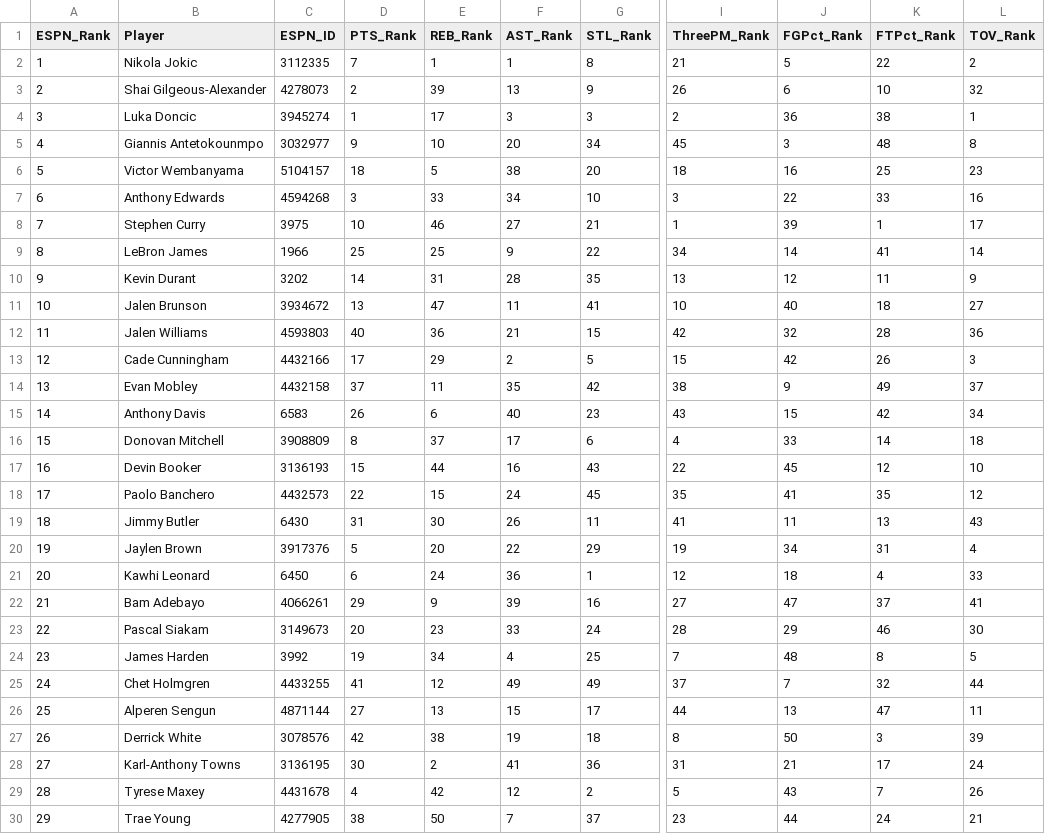
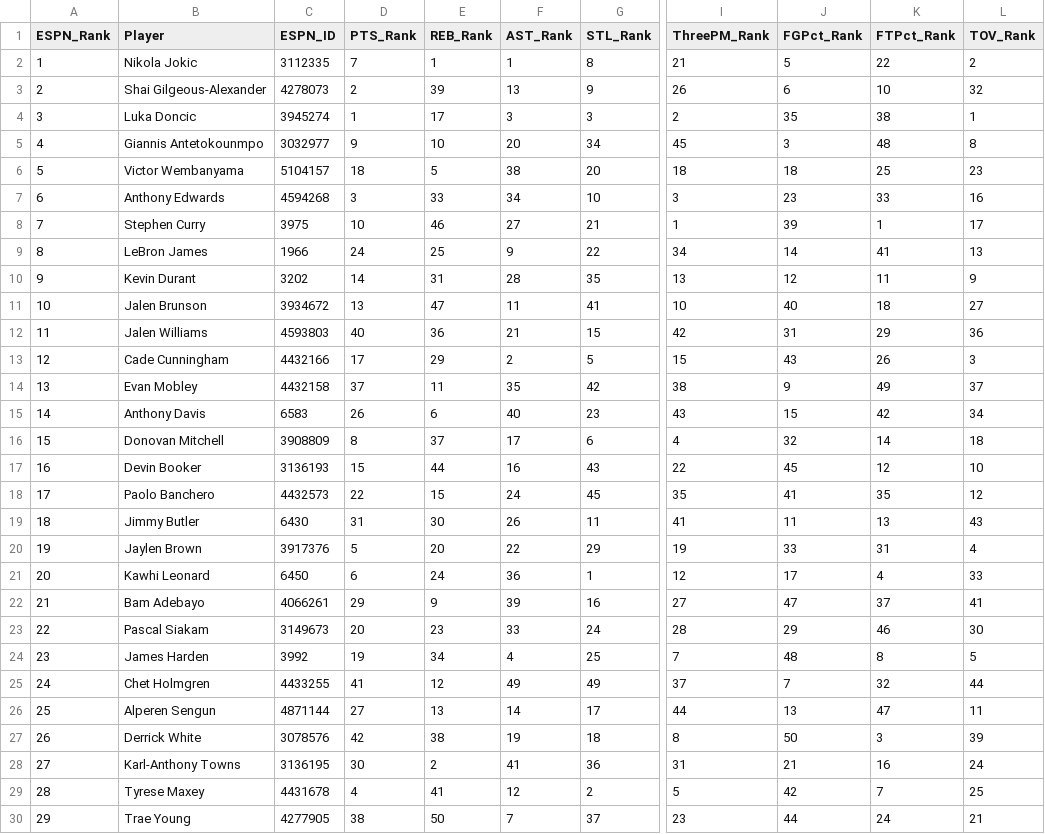
Before and after one commit to jeremyacohen/nba-hunter, a CSV file: data/player_rankings.csv, drawn as a sheet; only a part is shown, gaps mark what is left out; the diff covers the shown part only; the diff names each change by its address in the sheet, - before the commit and + after, or states it on an @@ line.

```diff
--- a/data/player_rankings.csv
+++ b/data/player_rankings.csv
-J4 (FGPct_Rank): 36
+J4 (FGPct_Rank): 35
-J6 (FGPct_Rank): 16
+J6 (FGPct_Rank): 18
-J7 (FGPct_Rank): 22
+J7 (FGPct_Rank): 23
-D9 (PTS_Rank): 25
+D9 (PTS_Rank): 24
-L9 (TOV_Rank): 14
+L9 (TOV_Rank): 13
-J12 (FGPct_Rank): 32
+J12 (FGPct_Rank): 31
-K12 (FTPct_Rank): 28
+K12 (FTPct_Rank): 29
-J13 (FGPct_Rank): 42
+J13 (FGPct_Rank): 43
-J16 (FGPct_Rank): 33
+J16 (FGPct_Rank): 32
-J20 (FGPct_Rank): 34
+J20 (FGPct_Rank): 33
-J21 (FGPct_Rank): 18
+J21 (FGPct_Rank): 17
-F26 (AST_Rank): 15
+F26 (AST_Rank): 14
-K28 (FTPct_Rank): 17
+K28 (FTPct_Rank): 16
-E29 (REB_Rank): 42
+E29 (REB_Rank): 41
-J29 (FGPct_Rank): 43
+J29 (FGPct_Rank): 42
-L29 (TOV_Rank): 26
+L29 (TOV_Rank): 25
```
Also changed, not shown: 20 edited cells elsewhere in this file, data/player_stats.csv, 1 other file.
